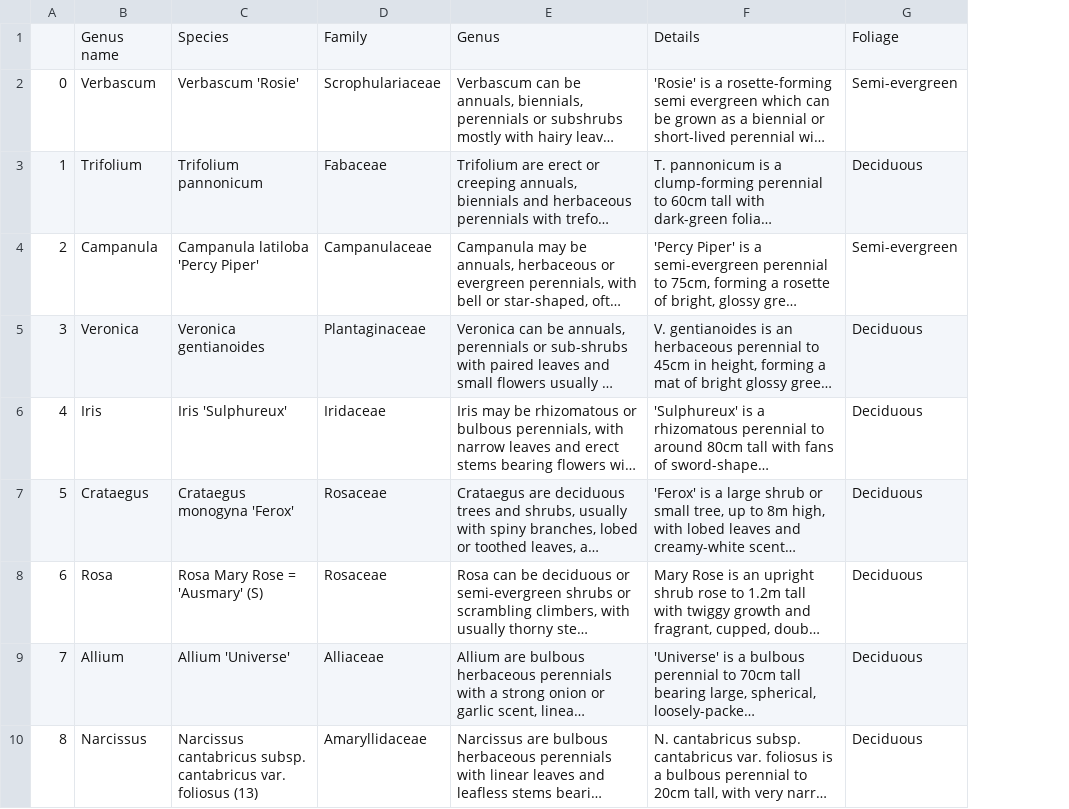
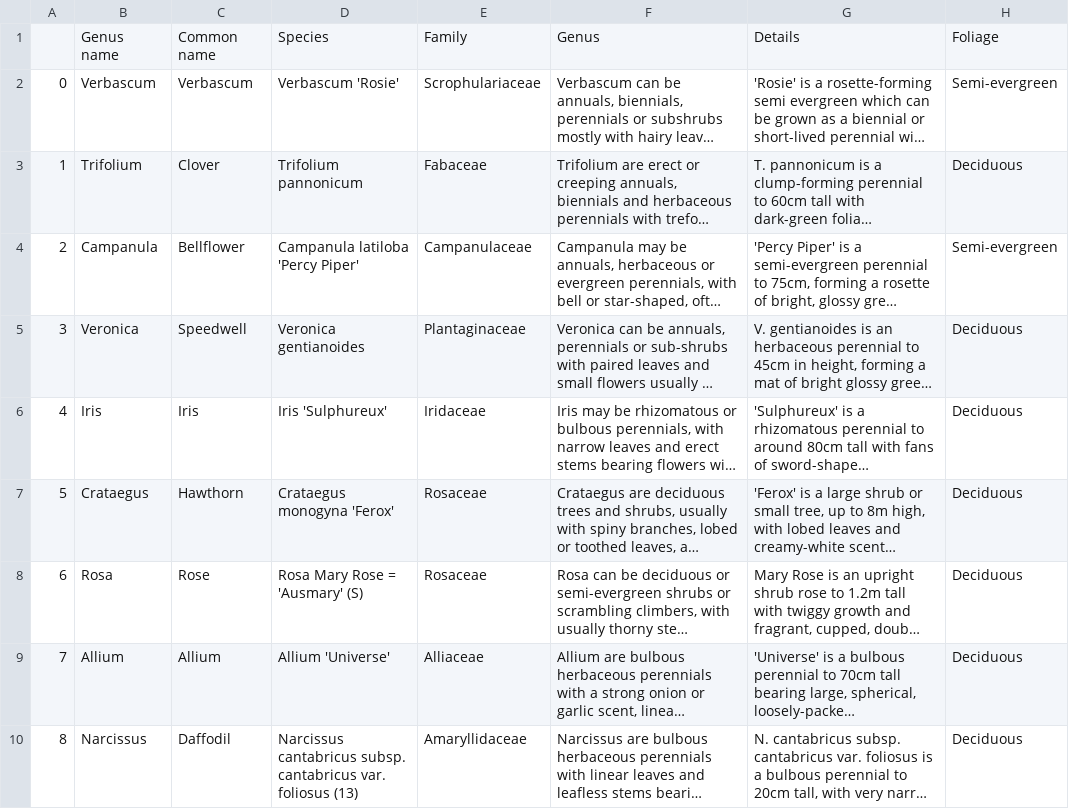
Before and after one commit to JoshEagle/plantbase, a CSV file: plantbase/scraping/plant_info_wk2.csv, drawn as a sheet; only a part is shown; long unchanged cells end in …; the diff names each change by its address in the sheet, - before the commit and + after, or states it on an @@ line.

Commit message:
added common genus name to plant care csv

```diff
--- a/plantbase/scraping/plant_info_wk2.csv
+++ b/plantbase/scraping/plant_info_wk2.csv
+column C, rows 1-10: Common name | Verbascum | Clover | Bellflower | Speedwell | Iris | Hawthorn | Rose | Allium | Daffodil
```
